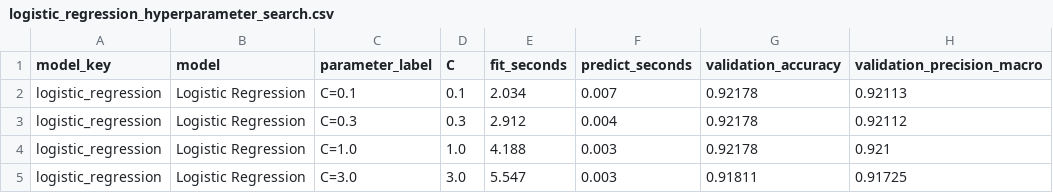
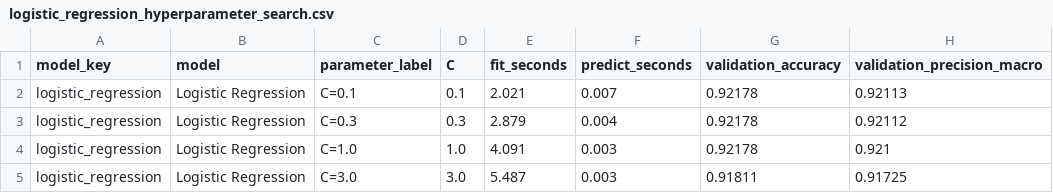
Before and after one commit to NomadZhang/MSI5102, a CSV file: artifacts/results/logistic_regression_hyperparameter_search.csv, drawn as a sheet; only a part is shown; the diff names each change by its address in the sheet, - before the commit and + after, or states it on an @@ line.

```diff
--- a/artifacts/results/logistic_regression_hyperparameter_search.csv
+++ b/artifacts/results/logistic_regression_hyperparameter_search.csv
-E2 (fit_seconds): 2.034
+E2 (fit_seconds): 2.021
-E3 (fit_seconds): 2.912
+E3 (fit_seconds): 2.879
-E4 (fit_seconds): 4.188
+E4 (fit_seconds): 4.091
-E5 (fit_seconds): 5.547
+E5 (fit_seconds): 5.487
```
Also changed, not shown: artifacts/results/knn_hyperparameter_search.csv, artifacts/results/model_metrics.csv, 7 other files.
